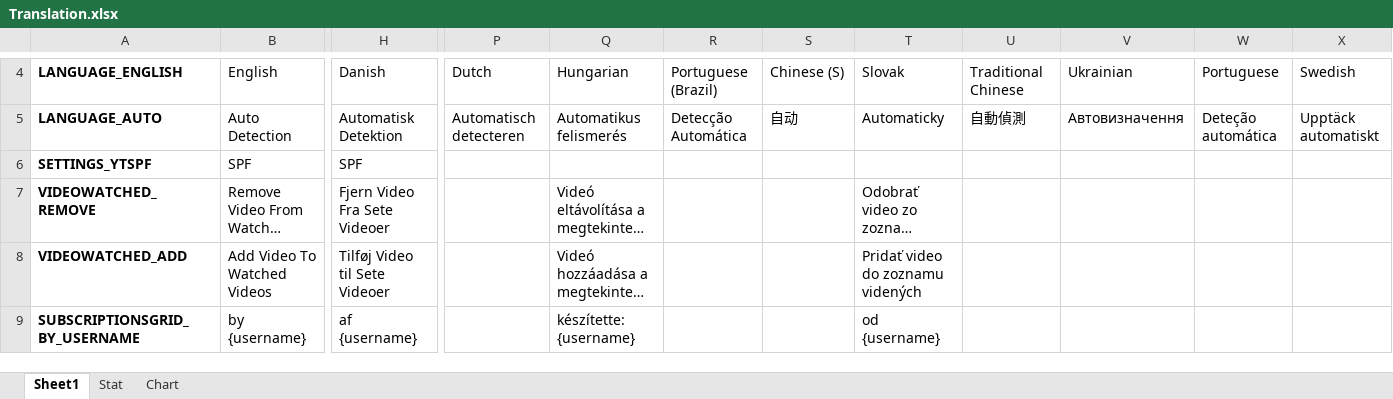
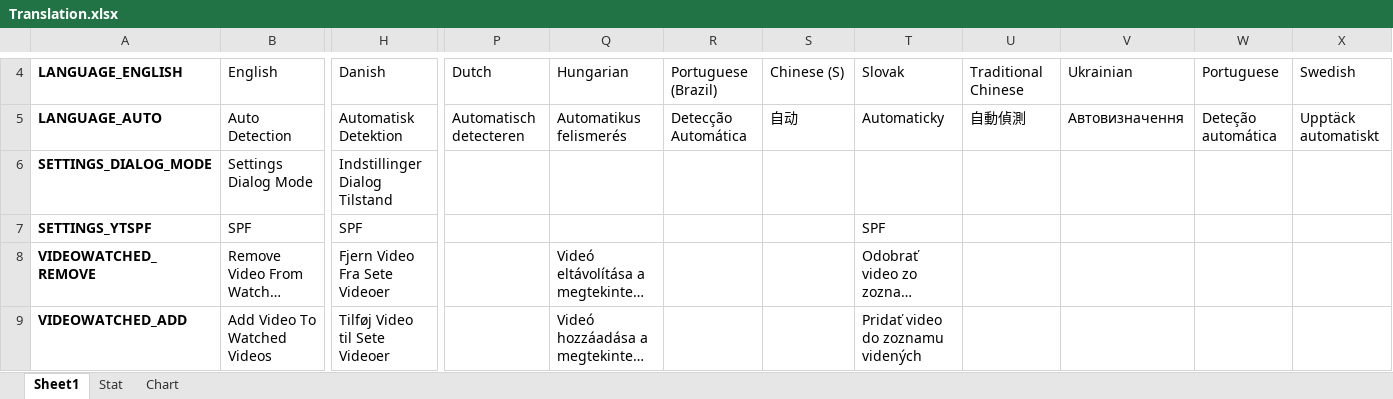
Before and after one commit to YePpHa/YouTubeCenter, an Excel workbook: Translation.xlsx, sheet Sheet1, drawn as a sheet; only a part is shown, gaps mark what is left out; the shorter side is filled out with more unchanged rows; long unchanged cells end in …; values as stored, in another font and other column widths than the file's, no borders; conditional formats not drawn; addresses are those after the commit; rows hold the shown columns only; the diff names each change by its address in the sheet, - before the commit and + after, or states it on an @@ line.

Commit message:
The new experimental fixed topbar is now supported by YouTube Center. Added option to enable the YouTube Center experimental settings ui.

```diff
--- a/Translation.xlsx (sheet Sheet1)
+++ b/Translation.xlsx (sheet Sheet1)
+row 6: SETTINGS_DIALOG_MODE | Settings Dialog Mode | Indstillinger Dialog Tilstand
-T7: (empty)
+T7: SPF
```
Also changed, not shown: sheet Stat, formulas that keep their value, charts or pictures, 6 other files.
